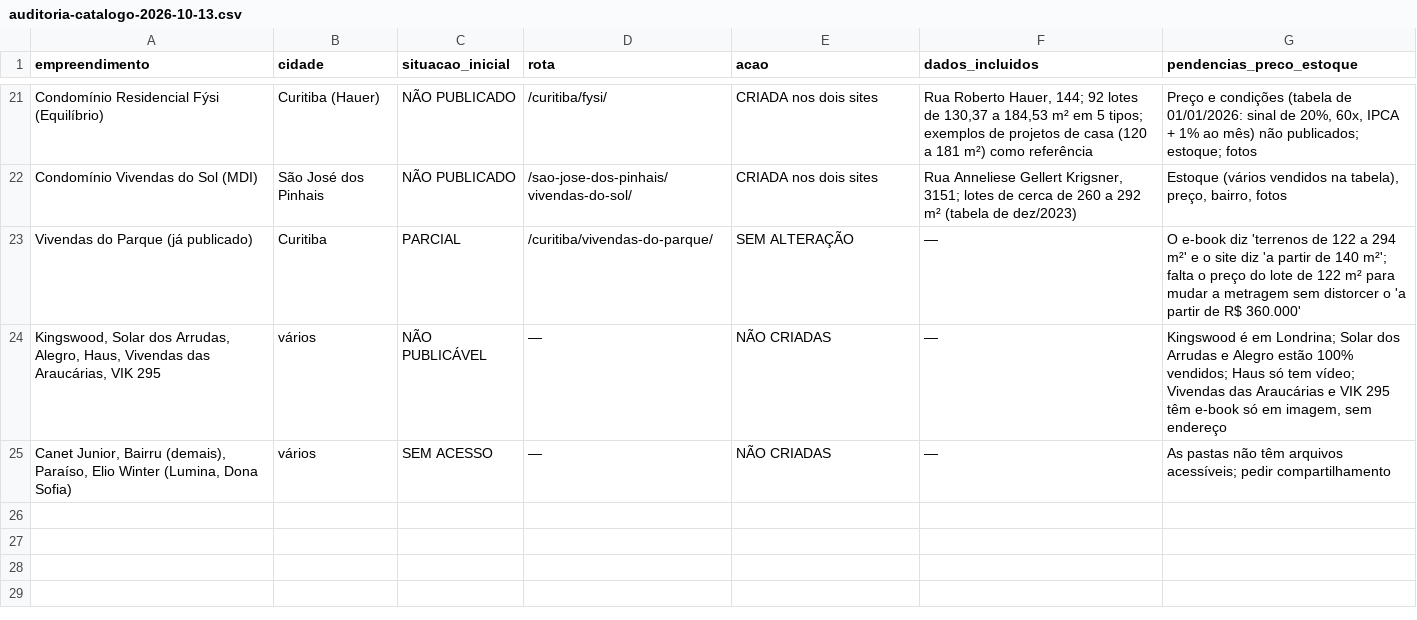
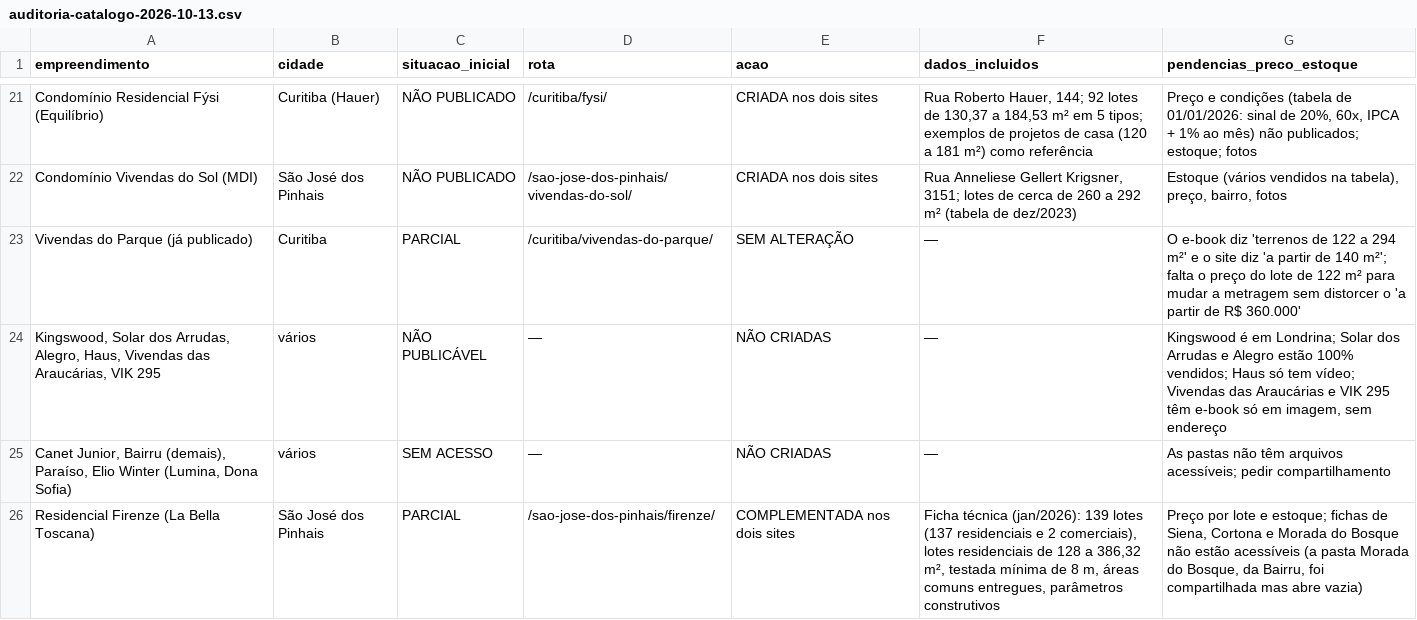
Before and after one commit to Brunoportoseus/comercial, a CSV file: docs/auditoria-catalogo-2026-10-13.csv, drawn as a sheet; only a part is shown, gaps mark what is left out; the diff names each change by its address in the sheet, - before the commit and + after, or states it on an @@ line.

```diff
--- a/docs/auditoria-catalogo-2026-10-13.csv
+++ b/docs/auditoria-catalogo-2026-10-13.csv
+row 26: Residencial Firenze (La Bella Toscana) | São José dos Pinhais | PARCIAL | /sao-jose-dos-pinhais/firenze/ | COMPLEMENTADA nos dois sites | Ficha técnica (jan/2026): 139 lotes (137 residenciais e 2 comerciais), lotes residenciais de 128 a 386,32 m², testada mínima de 8 m, áreas comuns entregues, parâmetros construtivos | Preço por lote e estoque; fichas de Siena, Cortona e Morada do Bosque não estão acessíveis (a pasta Morada do Bosque, da Bairru, foi compartilhada mas abre vazia)
```
Also changed, not shown: 13 other files.
